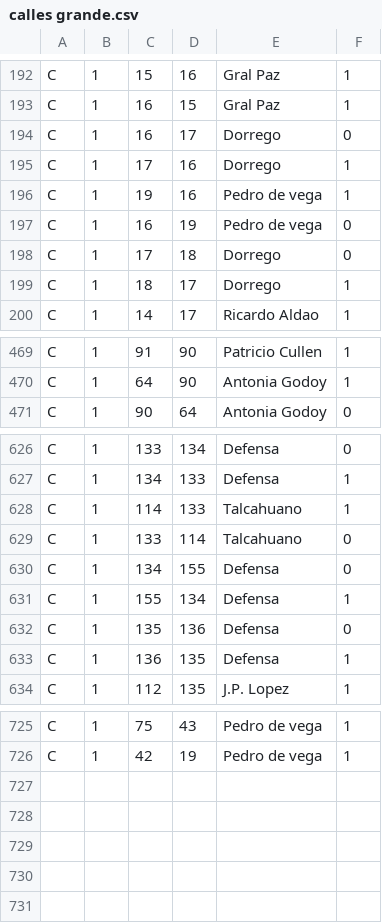
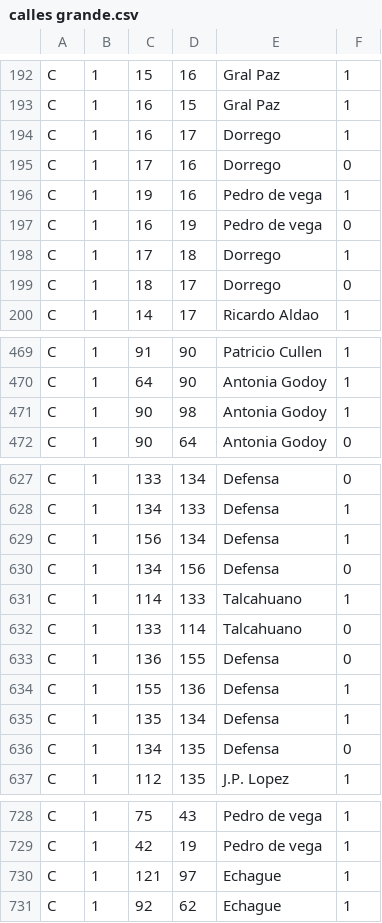
Before and after one commit to lniklison/TP-Inteligencia-artificial, a CSV file: csv/calles grande.csv, drawn as a sheet; only a part is shown, gaps mark what is left out; the diff covers the shown part only.

Commit message:
csv v4

```diff
--- a/csv/calles grande.csv
+++ b/csv/calles grande.csv
@@ -193,8 +193,8 @@ C,1,15,16,Gral Paz,1
 C,1,16,15,Gral Paz,1
-C,1,16,17,Dorrego,0
-C,1,17,16,Dorrego,1
+C,1,16,17,Dorrego,1
+C,1,17,16,Dorrego,0
 C,1,19,16,Pedro de vega,1
 C,1,16,19,Pedro de vega,0
-C,1,17,18,Dorrego,0
-C,1,18,17,Dorrego,1
+C,1,17,18,Dorrego,1
+C,1,18,17,Dorrego,0
 C,1,14,17,Ricardo Aldao,1
@@ -470,2 +470,3 @@ C,1,91,90,Patricio Cullen,1
 C,1,64,90,Antonia Godoy,1
+C,1,90,98,Antonia Godoy,1
 C,1,90,64,Antonia Godoy,0
@@ -627,8 +628,10 @@ C,1,133,134,Defensa,0
 C,1,134,133,Defensa,1
+C,1,156,134,Defensa,1
+C,1,134,156,Defensa,0
 C,1,114,133,Talcahuano,1
 C,1,133,114,Talcahuano,0
-C,1,134,155,Defensa,0
-C,1,155,134,Defensa,1
-C,1,135,136,Defensa,0
-C,1,136,135,Defensa,1
+C,1,136,155,Defensa,0
+C,1,155,136,Defensa,1
+C,1,135,134,Defensa,1
+C,1,134,135,Defensa,0
 C,1,112,135,J.P. Lopez,1
@@ -726 +729,3 @@ C,1,75,43,Pedro de vega,1
 C,1,42,19,Pedro de vega,1
+C,1,121,97,Echague,1
+C,1,92,62,Echague,1
```
Also changed, not shown: 7 edited cells elsewhere in this file.
